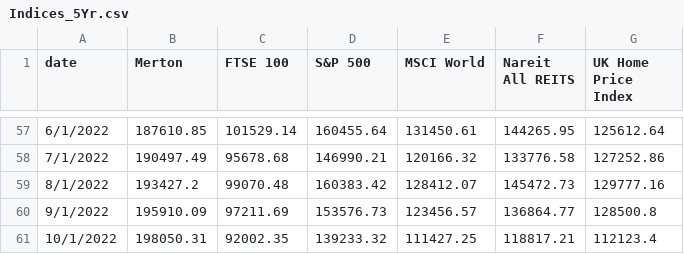
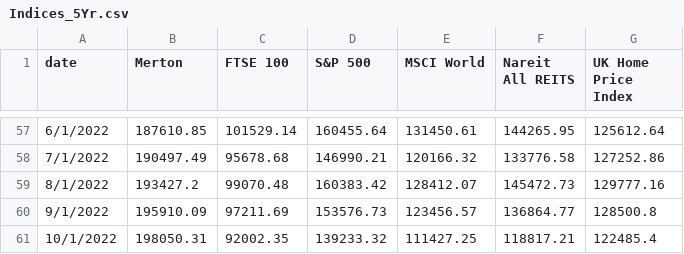
Before and after one commit to Keroroscar/M-Fund-web, a CSV file: Merton Historical Data Archive/Indices_5Yr.csv, drawn as a sheet; only a part is shown, gaps mark what is left out.

Commit message:
update

```diff
--- a/Merton Historical Data Archive/Indices_5Yr.csv
+++ b/Merton Historical Data Archive/Indices_5Yr.csv
@@ -60,2 +60,2 @@ date,Merton,FTSE 100,S&P 500,MSCI World,Nareit All REITS,UK Home Price Index
 9/1/2022,195910.09,97211.69,153576.73,123456.57,136864.77,128500.8
-10/1/2022,198050.31,92002.35,139233.32,111427.25,118817.21,112123.4
+10/1/2022,198050.31,92002.35,139233.32,111427.25,118817.21,122485.4
```
